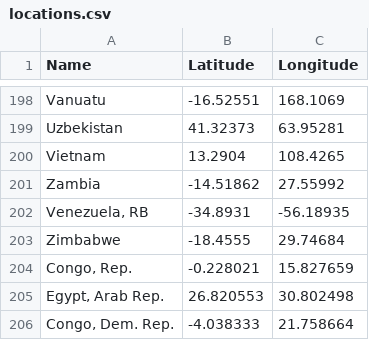
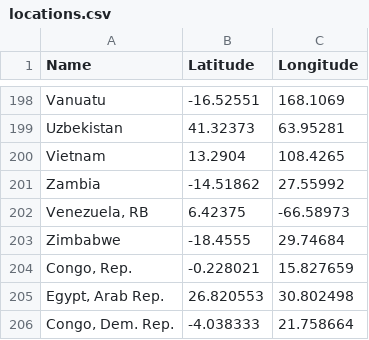
Before and after one commit to Thimilius/CrowdedEarth, a CSV file: Assets/Data/locations.csv, drawn as a sheet; only a part is shown, gaps mark what is left out; the diff covers the shown part only.

```diff
--- a/Assets/Data/locations.csv
+++ b/Assets/Data/locations.csv
@@ -201,3 +201,3 @@ Name,Latitude,Longitude
 "Zambia",-14.51862,27.55992
-"Venezuela, RB",-34.8931,-56.18935
+"Venezuela, RB",6.42375,-66.58973
 "Zimbabwe",-18.4555,29.74684
```
Also changed, not shown: 10 edited cells elsewhere in this file, 2 other files.
